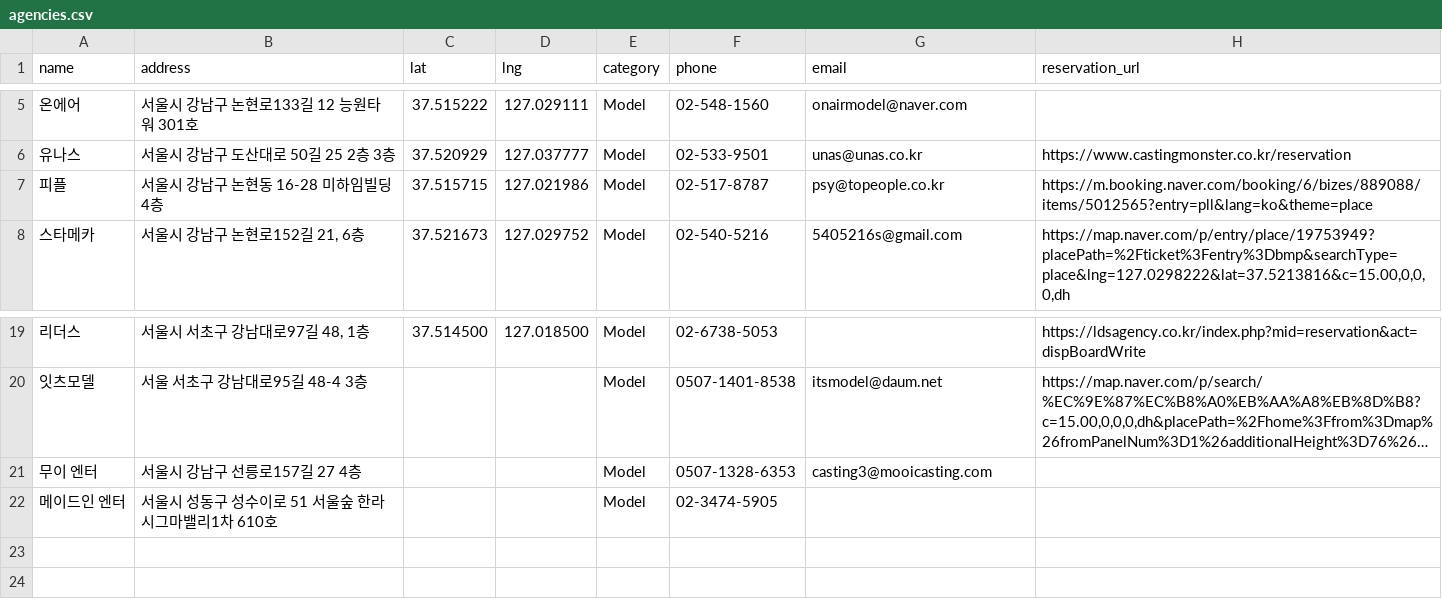
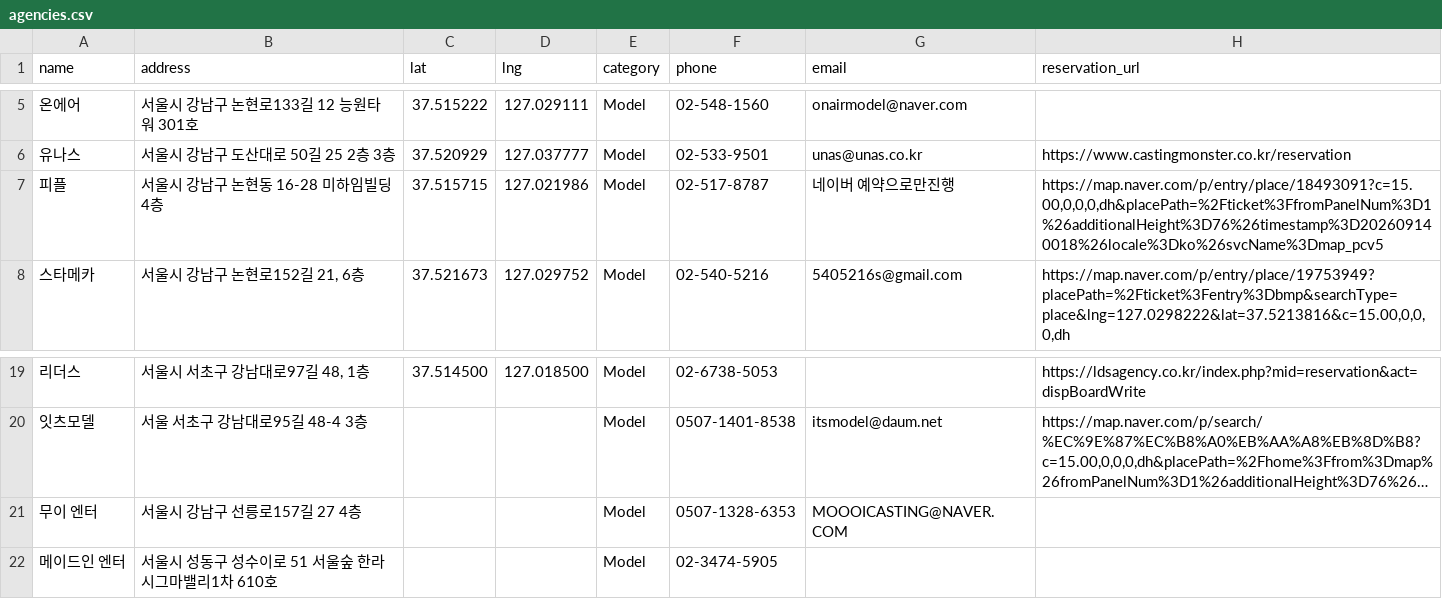
Before and after one commit to immodelkr-app/moca-web, a CSV file: public/agencies.csv, drawn as a sheet; only a part is shown, gaps mark what is left out; long unchanged cells end in …; the diff names each change by its address in the sheet, - before the commit and + after, or states it on an @@ line.

```diff
--- a/public/agencies.csv
+++ b/public/agencies.csv
-G7 (email): psy@topeople.co.kr
+G7 (email): 네이버 예약으로만진행
-H7 (reservation_url): https://m.booking.naver.com/booking/6/bizes/889088/items/5012565?entry=pll&lang=ko&theme=place
+H7 (reservation_url): https://map.naver.com/p/entry/place/18493091?c=15.00,0,0,0,dh&placePath=%2Fticket%3FfromPanelNum%3D1%26additionalHeight%3D76%26timestamp%3D202609140018%26locale%3Dko%26svcName%3Dmap_pcv5
-G21 (email): casting3@mooicasting.com
+G21 (email): MOOOICASTING@NAVER.COM
```
Also changed, not shown: public/agencies-fallback.csv, 2 other files.
